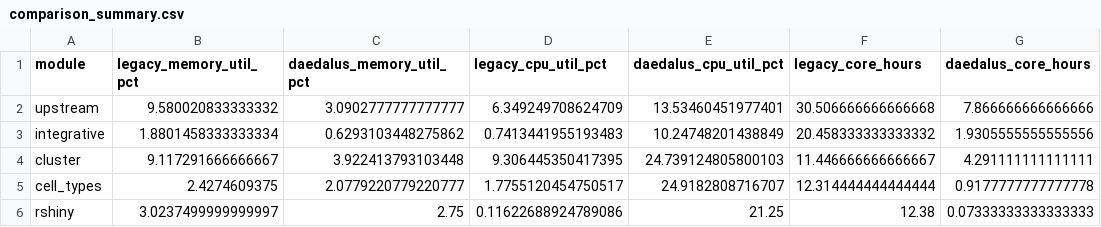
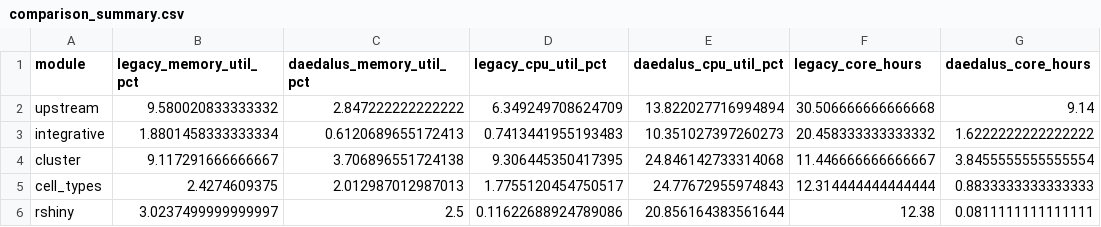
Before and after one commit to stjude-biohackathon/KIDS26-Team15, a CSV file: deliverables/roi-analysis/output/results-posthackathon/comparison_summary.csv, drawn as a sheet.

Commit message:
Update daedalus resource usage and roi

```diff
--- a/deliverables/roi-analysis/output/results-posthackathon/comparison_summary.csv
+++ b/deliverables/roi-analysis/output/results-posthackathon/comparison_summary.csv
@@ -1,6 +1,6 @@
 module,legacy_memory_util_pct,daedalus_memory_util_pct,legacy_cpu_util_pct,daedalus_cpu_util_pct,legacy_core_hours,daedalus_core_hours
-upstream,9.580020833333332,3.0902777777777777,6.349249708624709,13.53460451977401,30.506666666666668,7.866666666666666
-integrative,1.8801458333333334,0.6293103448275862,0.7413441955193483,10.24748201438849,20.458333333333332,1.9305555555555556
-cluster,9.117291666666667,3.922413793103448,9.306445350417395,24.739124805800103,11.446666666666667,4.291111111111111
-cell_types,2.4274609375,2.0779220779220777,1.7755120454750517,24.9182808716707,12.314444444444444,0.9177777777777778
-rshiny,3.0237499999999997,2.75,0.11622688924789086,21.25,12.38,0.07333333333333333
+upstream,9.580020833333332,2.847222222222222,6.349249708624709,13.822027716994894,30.506666666666668,9.14
+integrative,1.8801458333333334,0.6120689655172413,0.7413441955193483,10.351027397260273,20.458333333333332,1.6222222222222222
+cluster,9.117291666666667,3.706896551724138,9.306445350417395,24.846142733314068,11.446666666666667,3.8455555555555554
+cell_types,2.4274609375,2.012987012987013,1.7755120454750517,24.77672955974843,12.314444444444444,0.8833333333333333
+rshiny,3.0237499999999997,2.5,0.11622688924789086,20.856164383561644,12.38,0.0811111111111111
```
Also changed, not shown: 11 other files.
